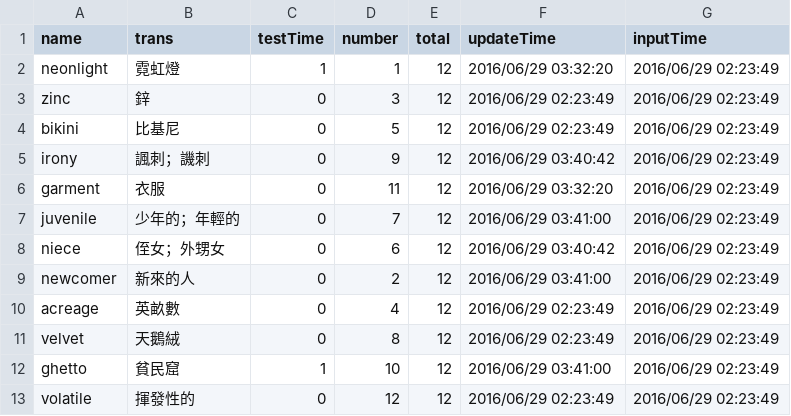
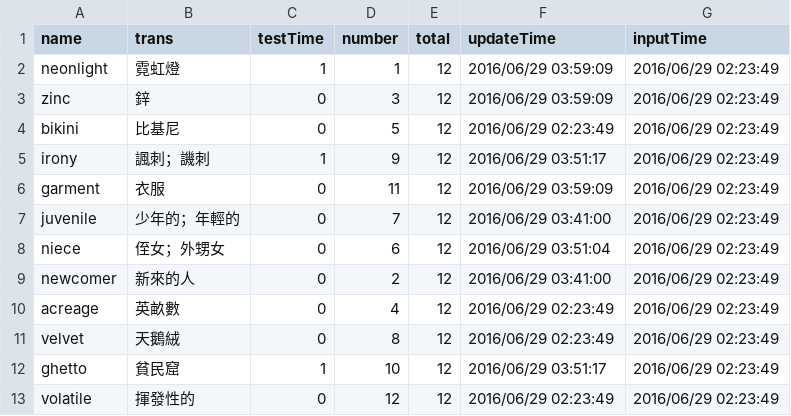
Before and after one commit to cirquare/MyDictionary, a CSV file: server/wordlist.csv, drawn as a sheet.

Commit message:
selection 2.0

```diff
--- a/server/wordlist.csv
+++ b/server/wordlist.csv
@@ -1,9 +1,9 @@
 name,trans,testTime,number,total,updateTime,inputTime
-neonlight,霓虹燈,1,1,12,2016/06/29 03:32:20,2016/06/29 02:23:49
-zinc,鋅,0,3,12,2016/06/29 02:23:49,2016/06/29 02:23:49
+neonlight,霓虹燈,1,1,12,2016/06/29 03:59:09,2016/06/29 02:23:49
+zinc,鋅,0,3,12,2016/06/29 03:59:09,2016/06/29 02:23:49
 bikini,比基尼,0,5,12,2016/06/29 02:23:49,2016/06/29 02:23:49
-irony,諷刺；譏刺,0,9,12,2016/06/29 03:40:42,2016/06/29 02:23:49
-garment,衣服,0,11,12,2016/06/29 03:32:20,2016/06/29 02:23:49
+irony,諷刺；譏刺,1,9,12,2016/06/29 03:51:17,2016/06/29 02:23:49
+garment,衣服,0,11,12,2016/06/29 03:59:09,2016/06/29 02:23:49
 juvenile,少年的；年輕的,0,7,12,2016/06/29 03:41:00,2016/06/29 02:23:49
-niece,侄女；外甥女,0,6,12,2016/06/29 03:40:42,2016/06/29 02:23:49
+niece,侄女；外甥女,0,6,12,2016/06/29 03:51:04,2016/06/29 02:23:49
 newcomer,新來的人,0,2,12,2016/06/29 03:41:00,2016/06/29 02:23:49
@@ -11,3 +11,3 @@ acreage,英畝數,0,4,12,2016/06/29 02:23:49,2016/06/29 02:23:49
 velvet,天鵝絨,0,8,12,2016/06/29 02:23:49,2016/06/29 02:23:49
-ghetto,貧民窟,1,10,12,2016/06/29 03:41:00,2016/06/29 02:23:49
+ghetto,貧民窟,1,10,12,2016/06/29 03:51:17,2016/06/29 02:23:49
 volatile,揮發性的,0,12,12,2016/06/29 02:23:49,2016/06/29 02:23:49
```
